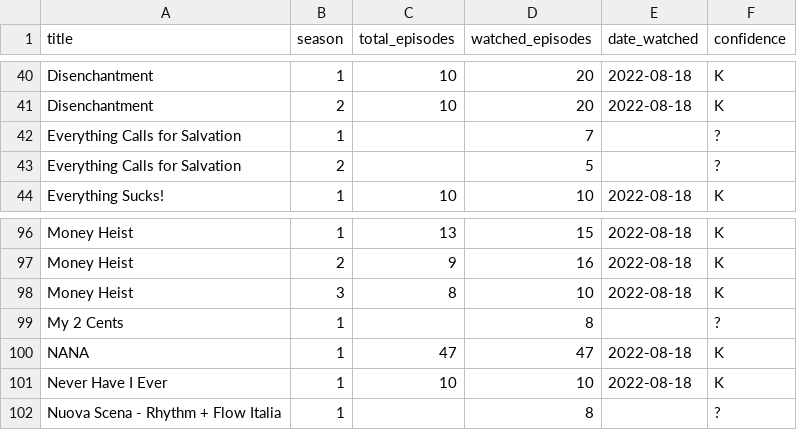
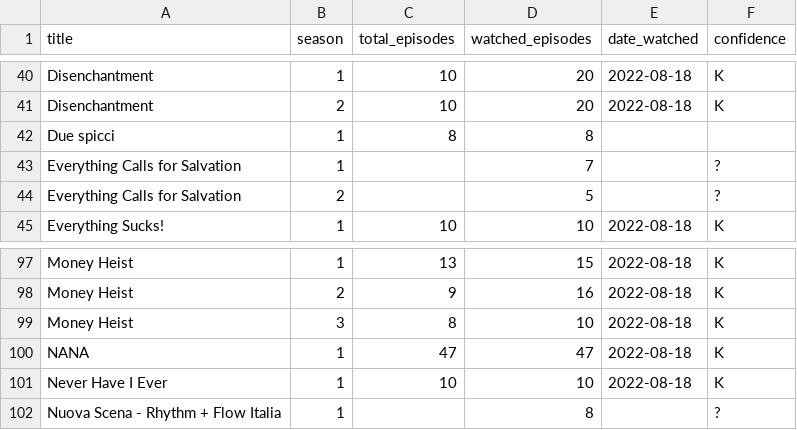
Before and after one commit to potewww/TV-tracker, a CSV file: seasons.csv, drawn as a sheet; only a part is shown, gaps mark what is left out; removed rows and columns are numbered as before the commit, all else as after; the diff names each change by its address in the sheet, - before the commit and + after, or states it on an @@ line.

Commit message:
Update seasons.csv

```diff
--- a/seasons.csv
+++ b/seasons.csv
+row 42: Due spicci | 1 | 8 | 8
-row 99: My 2 Cents | 1 |  | 8 |  | ?
```
